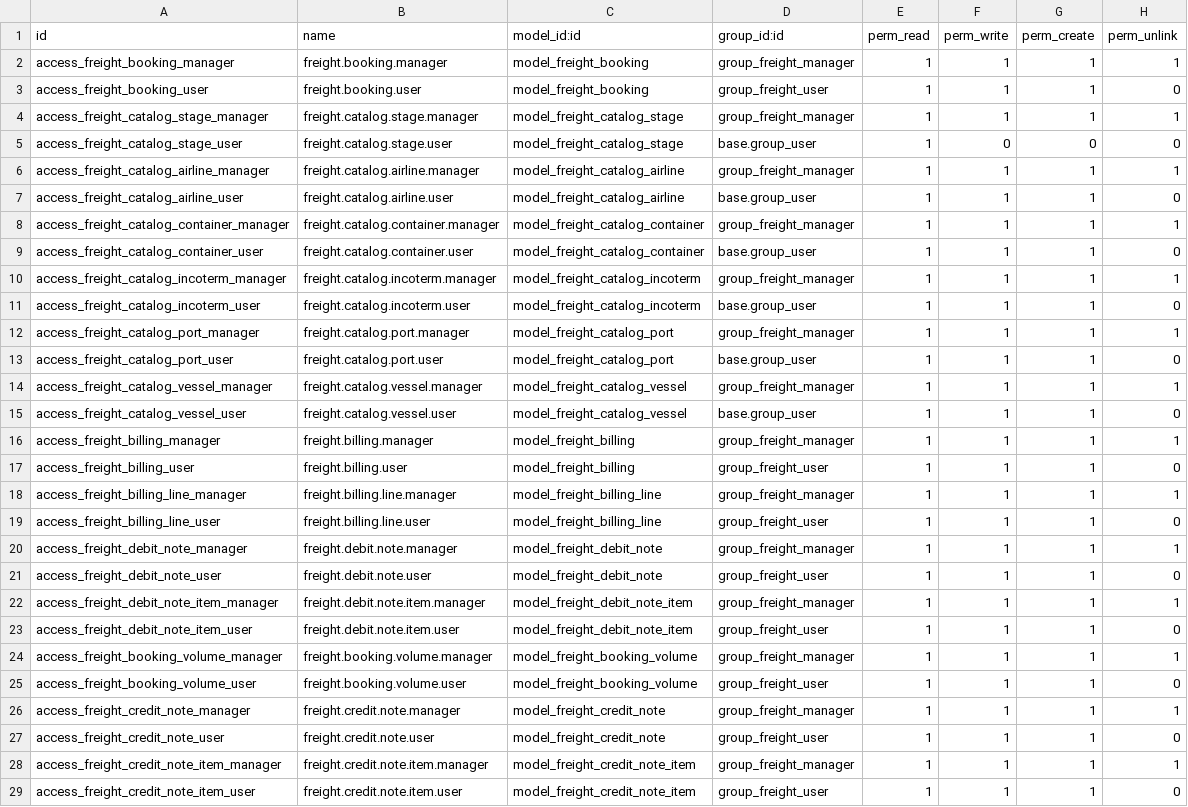
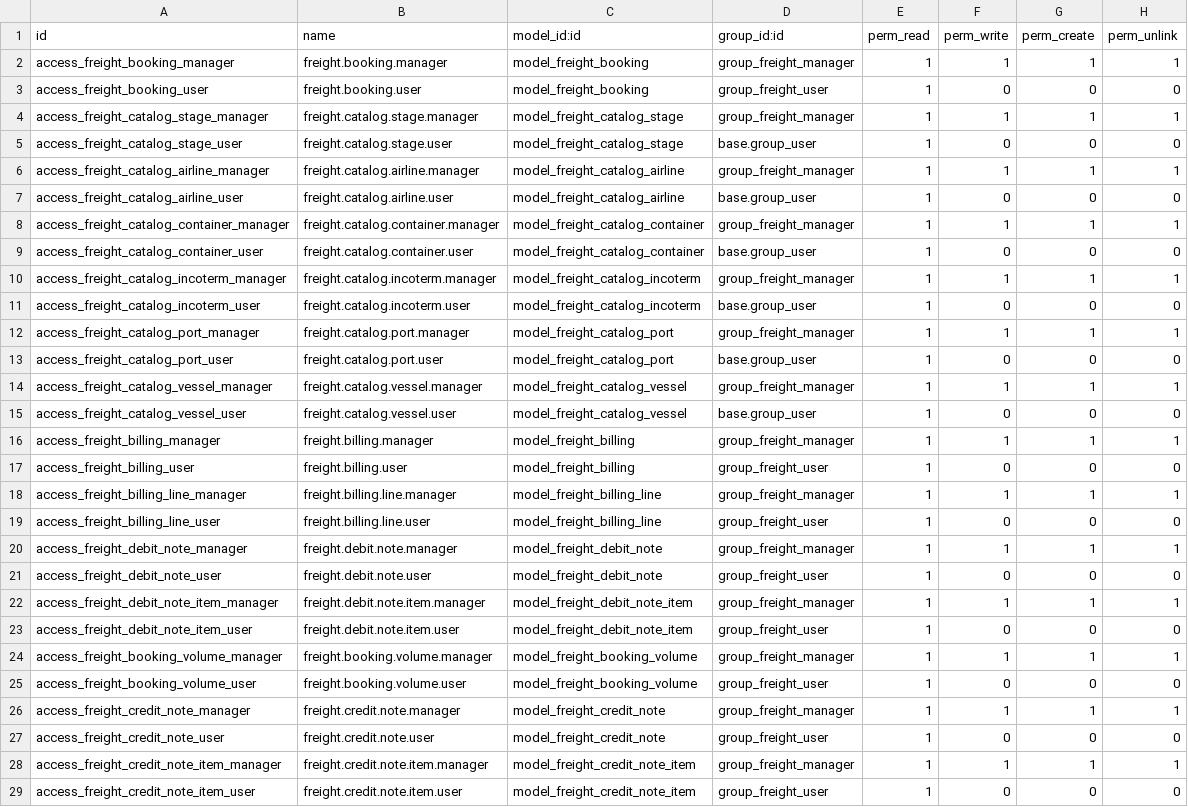
Before and after one commit to ilcapitanovn/odoo, a CSV file: custom_addons/freight_mgmt/security/ir.model.access.csv, drawn as a sheet; only a part is shown; the diff covers the shown part only.

Commit message:
* Update to freight_mgmt module - edit ir.model.access.csv - remove create/edit permission of user groups

```diff
--- a/custom_addons/freight_mgmt/security/ir.model.access.csv
+++ b/custom_addons/freight_mgmt/security/ir.model.access.csv
@@ -2,3 +2,3 @@ id,name,model_id:id,group_id:id,perm_read,perm_write,perm_create,perm_unlink
 access_freight_booking_manager,freight.booking.manager,model_freight_booking,group_freight_manager,1,1,1,1
-access_freight_booking_user,freight.booking.user,model_freight_booking,group_freight_user,1,1,1,0
+access_freight_booking_user,freight.booking.user,model_freight_booking,group_freight_user,1,0,0,0
 access_freight_catalog_stage_manager,freight.catalog.stage.manager,model_freight_catalog_stage,group_freight_manager,1,1,1,1
@@ -6,24 +6,24 @@ access_freight_catalog_stage_user,freight.catalog.stage.user,model_freight_catal
 access_freight_catalog_airline_manager,freight.catalog.airline.manager,model_freight_catalog_airline,group_freight_manager,1,1,1,1
-access_freight_catalog_airline_user,freight.catalog.airline.user,model_freight_catalog_airline,base.group_user,1,1,1,0
+access_freight_catalog_airline_user,freight.catalog.airline.user,model_freight_catalog_airline,base.group_user,1,0,0,0
 access_freight_catalog_container_manager,freight.catalog.container.manager,model_freight_catalog_container,group_freight_manager,1,1,1,1
-access_freight_catalog_container_user,freight.catalog.container.user,model_freight_catalog_container,base.group_user,1,1,1,0
+access_freight_catalog_container_user,freight.catalog.container.user,model_freight_catalog_container,base.group_user,1,0,0,0
 access_freight_catalog_incoterm_manager,freight.catalog.incoterm.manager,model_freight_catalog_incoterm,group_freight_manager,1,1,1,1
-access_freight_catalog_incoterm_user,freight.catalog.incoterm.user,model_freight_catalog_incoterm,base.group_user,1,1,1,0
+access_freight_catalog_incoterm_user,freight.catalog.incoterm.user,model_freight_catalog_incoterm,base.group_user,1,0,0,0
 access_freight_catalog_port_manager,freight.catalog.port.manager,model_freight_catalog_port,group_freight_manager,1,1,1,1
-access_freight_catalog_port_user,freight.catalog.port.user,model_freight_catalog_port,base.group_user,1,1,1,0
+access_freight_catalog_port_user,freight.catalog.port.user,model_freight_catalog_port,base.group_user,1,0,0,0
 access_freight_catalog_vessel_manager,freight.catalog.vessel.manager,model_freight_catalog_vessel,group_freight_manager,1,1,1,1
-access_freight_catalog_vessel_user,freight.catalog.vessel.user,model_freight_catalog_vessel,base.group_user,1,1,1,0
+access_freight_catalog_vessel_user,freight.catalog.vessel.user,model_freight_catalog_vessel,base.group_user,1,0,0,0
 access_freight_billing_manager,freight.billing.manager,model_freight_billing,group_freight_manager,1,1,1,1
-access_freight_billing_user,freight.billing.user,model_freight_billing,group_freight_user,1,1,1,0
+access_freight_billing_user,freight.billing.user,model_freight_billing,group_freight_user,1,0,0,0
 access_freight_billing_line_manager,freight.billing.line.manager,model_freight_billing_line,group_freight_manager,1,1,1,1
-access_freight_billing_line_user,freight.billing.line.user,model_freight_billing_line,group_freight_user,1,1,1,0
+access_freight_billing_line_user,freight.billing.line.user,model_freight_billing_line,group_freight_user,1,0,0,0
 access_freight_debit_note_manager,freight.debit.note.manager,model_freight_debit_note,group_freight_manager,1,1,1,1
-access_freight_debit_note_user,freight.debit.note.user,model_freight_debit_note,group_freight_user,1,1,1,0
+access_freight_debit_note_user,freight.debit.note.user,model_freight_debit_note,group_freight_user,1,0,0,0
 access_freight_debit_note_item_manager,freight.debit.note.item.manager,model_freight_debit_note_item,group_freight_manager,1,1,1,1
-access_freight_debit_note_item_user,freight.debit.note.item.user,model_freight_debit_note_item,group_freight_user,1,1,1,0
+access_freight_debit_note_item_user,freight.debit.note.item.user,model_freight_debit_note_item,group_freight_user,1,0,0,0
 access_freight_booking_volume_manager,freight.booking.volume.manager,model_freight_booking_volume,group_freight_manager,1,1,1,1
-access_freight_booking_volume_user,freight.booking.volume.user,model_freight_booking_volume,group_freight_user,1,1,1,0
+access_freight_booking_volume_user,freight.booking.volume.user,model_freight_booking_volume,group_freight_user,1,0,0,0
 access_freight_credit_note_manager,freight.credit.note.manager,model_freight_credit_note,group_freight_manager,1,1,1,1
-access_freight_credit_note_user,freight.credit.note.user,model_freight_credit_note,group_freight_user,1,1,1,0
+access_freight_credit_note_user,freight.credit.note.user,model_freight_credit_note,group_freight_user,1,0,0,0
 access_freight_credit_note_item_manager,freight.credit.note.item.manager,model_freight_credit_note_item,group_freight_manager,1,1,1,1
-access_freight_credit_note_item_user,freight.credit.note.item.user,model_freight_credit_note_item,group_freight_user,1,1,1,0
+access_freight_credit_note_item_user,freight.credit.note.item.user,model_freight_credit_note_item,group_freight_user,1,0,0,0
```
Also changed, not shown: 4 edited cells elsewhere in this file.
